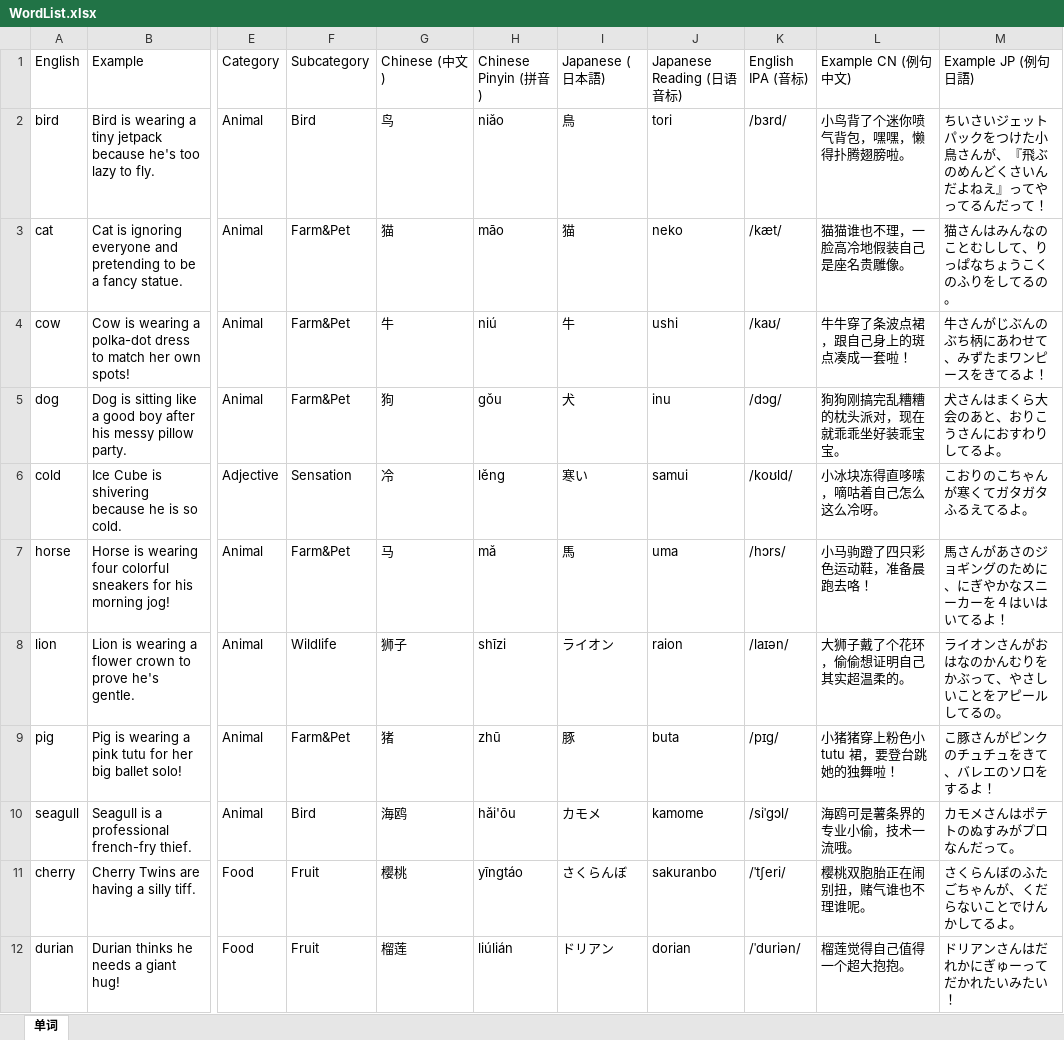
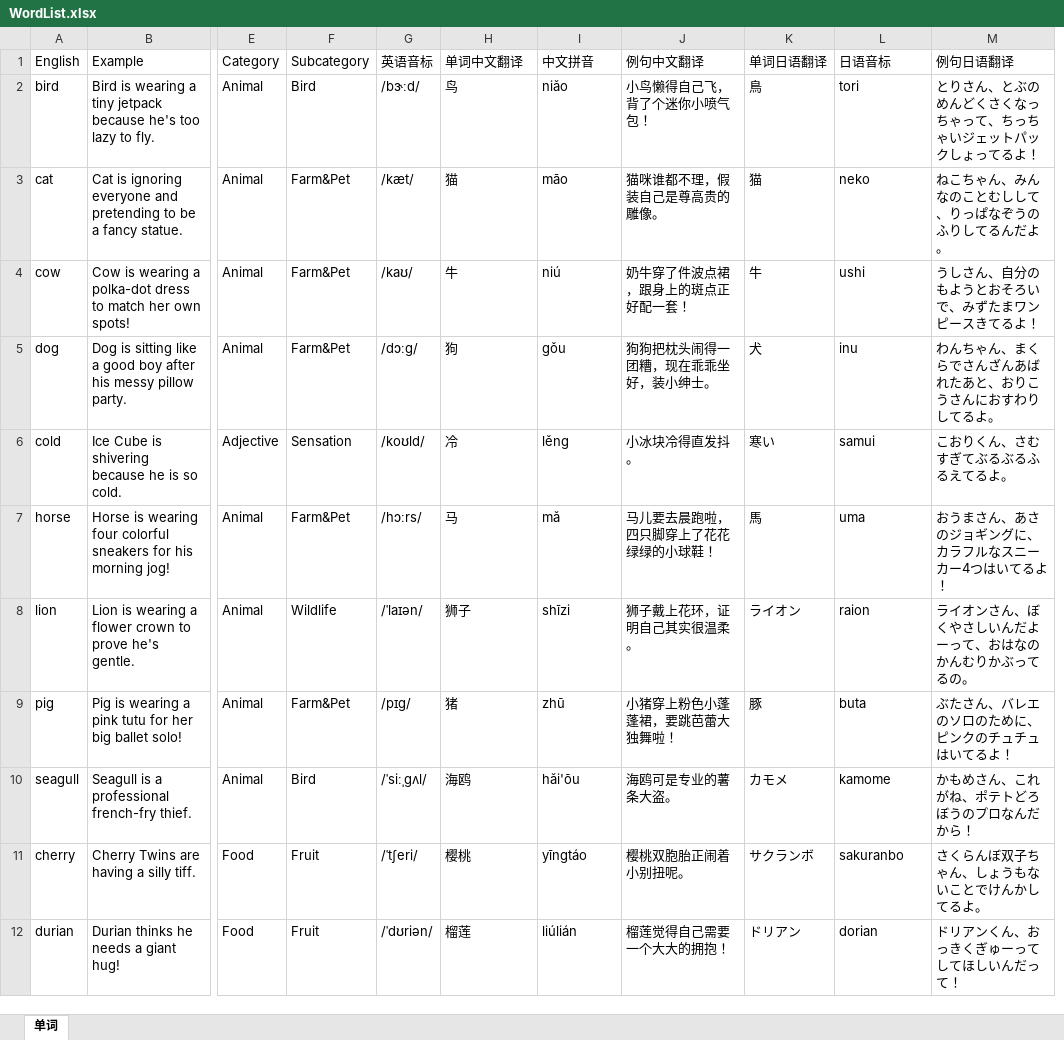
Before and after one commit to meowmeowstar19-web/zz-vocab-app, an Excel workbook: update_data_folder/WordList.xlsx, sheet 单词, drawn as a sheet; only a part is shown, gaps mark what is left out; values as stored, in another font and other column widths than the file's, no cell formats; removed rows and columns are numbered as before the commit, all else as after; the diff covers the shown part only; the diff names each change by its address in the sheet, - before the commit and + after, or states it on an @@ line.

```diff
--- a/update_data_folder/WordList.xlsx (sheet 单词)
+++ b/update_data_folder/WordList.xlsx (sheet 单词)
+column G (英语音标), rows 2-12: /bɝːd/ | /kæt/ | /kaʊ/ | /dɔːɡ/ | /koʊld/ | /hɔːrs/ | /ˈlaɪən/ | /pɪɡ/ | /ˈsiːˌɡʌl/ | /ˈtʃeri/ | /ˈdʊriən/
+column J (例句中文翻译), rows 2-12: 小鸟懒得自己飞，背了个迷你小喷气包！ | 猫咪谁都不理，假装自己是尊高贵的雕像。 | 奶牛穿了件波点裙，跟身上的斑点正好配一套！ | 狗狗把枕头闹得一团糟，现在乖乖坐好，装小绅士。 | 小冰块冷得直发抖。 | 马儿要去晨跑啦，四只脚穿上了花花绿绿的小球鞋！ | 狮子戴上花环，证明自己其实很温柔。 | 小猪穿上粉色小蓬蓬裙，要跳芭蕾大独舞啦！ | 海鸥可是专业的薯条大盗。 | 樱桃双胞胎正闹着小别扭呢。 | 榴莲觉得自己需要一个大大的拥抱！
-column K (English IPA (音标)), rows 2-12: /bɜrd/ | /kæt/ | /kaʊ/ | /dɔg/ | /koʊld/ | /hɔrs/ | /laɪən/ | /pɪg/ | /siˈgɔl/ | /ˈtʃeri/ | /ˈduriən/
-column L (Example CN (例句中文)), rows 2-12: 小鸟背了个迷你喷气背包，嘿嘿，懒得扑腾翅膀啦。 | 猫猫谁也不理，一脸高冷地假装自己是座名贵雕像。 | 牛牛穿了条波点裙，跟自己身上的斑点凑成一套啦！ | 狗狗刚搞完乱糟糟的枕头派对，现在就乖乖坐好装乖宝宝。 | 小冰块冻得直哆嗦，嘀咕着自己怎么这么冷呀。 | 小马驹蹬了四只彩色运动鞋，准备晨跑去咯！ | 大狮子戴了个花环，偷偷想证明自己其实超温柔的。 | 小猪猪穿上粉色小 tutu 裙，要登台跳她的独舞啦！ | 海鸥可是薯条界的专业小偷，技术一流哦。 | 樱桃双胞胎正在闹别扭，赌气谁也不理谁呢。 | 榴莲觉得自己值得一个超大抱抱。
-H1: Chinese (中文)
+H1: 单词中文翻译
-I1: Chinese Pinyin (拼音)
+I1: 中文拼音
-K1: Japanese (日本語)
+K1: 单词日语翻译
-L1: Japanese Reading (日语音标)
+L1: 日语音标
-M1: Example JP (例句日語)
+M1: 例句日语翻译
-M2 (例句日语翻译): ちいさいジェットパックをつけた小鳥さんが、『飛ぶのめんどくさいんだよねえ』ってやってるんだって！
+M2 (例句日语翻译): とりさん、とぶのめんどくさくなっちゃって、ちっちゃいジェットパックしょってるよ！
-M3 (例句日语翻译): 猫さんはみんなのことむしして、りっぱなちょうこくのふりをしてるの。
+M3 (例句日语翻译): ねこちゃん、みんなのことむしして、りっぱなぞうのふりしてるんだよ。
-M4 (例句日语翻译): 牛さんがじぶんのぶち柄にあわせて、みずたまワンピースをきてるよ！
+M4 (例句日语翻译): うしさん、自分のもようとおそろいで、みずたまワンピースきてるよ！
-M5 (例句日语翻译): 犬さんはまくら大会のあと、おりこうさんにおすわりしてるよ。
+M5 (例句日语翻译): わんちゃん、まくらでさんざんあばれたあと、おりこうさんにおすわりしてるよ。
-M6 (例句日语翻译): こおりのこちゃんが寒くてガタガタふるえてるよ。
+M6 (例句日语翻译): こおりくん、さむすぎてぶるぶるふるえてるよ。
-M7 (例句日语翻译): 馬さんがあさのジョギングのために、にぎやかなスニーカーを４はいはいてるよ！
+M7 (例句日语翻译): おうまさん、あさのジョギングに、カラフルなスニーカー4つはいてるよ！
-M8 (例句日语翻译): ライオンさんがおはなのかんむりをかぶって、やさしいことをアピールしてるの。
+M8 (例句日语翻译): ライオンさん、ぼくやさしいんだよーって、おはなのかんむりかぶってるの。
-M9 (例句日语翻译): こ豚さんがピンクのチュチュをきて、バレエのソロをするよ！
+M9 (例句日语翻译): ぶたさん、バレエのソロのために、ピンクのチュチュはいてるよ！
-M10 (例句日语翻译): カモメさんはポテトのぬすみがプロなんだって。
+M10 (例句日语翻译): かもめさん、これがね、ポテトどろぼうのプロなんだから！
-K11 (单词日语翻译): さくらんぼ
+K11 (单词日语翻译): サクランボ
-M11 (例句日语翻译): さくらんぼのふたごちゃんが、くだらないことでけんかしてるよ。
+M11 (例句日语翻译): さくらんぼ双子ちゃん、しょうもないことでけんかしてるよ。
-M12 (例句日语翻译): ドリアンさんはだれかにぎゅーってだかれたいみたい！
+M12 (例句日语翻译): ドリアンくん、おっきくぎゅーってしてほしいんだって！
```
Also changed, not shown: 1 added row and 1454 edited cells elsewhere in this sheet, cell formats, update_data_folder/PhraseList.xlsx, 8 other files.
